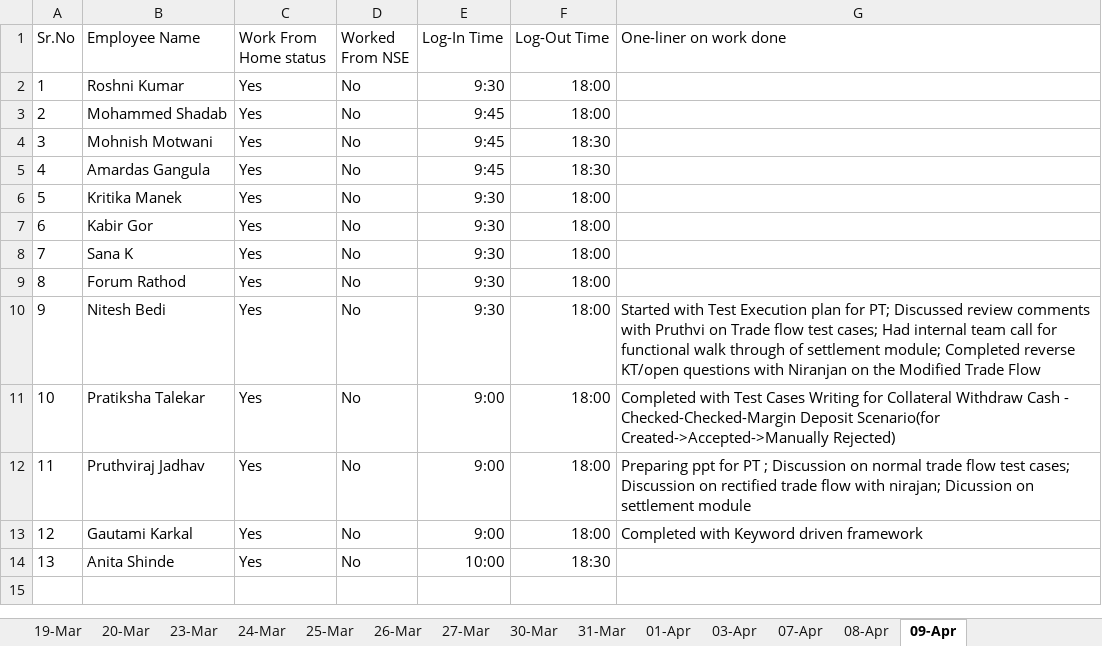
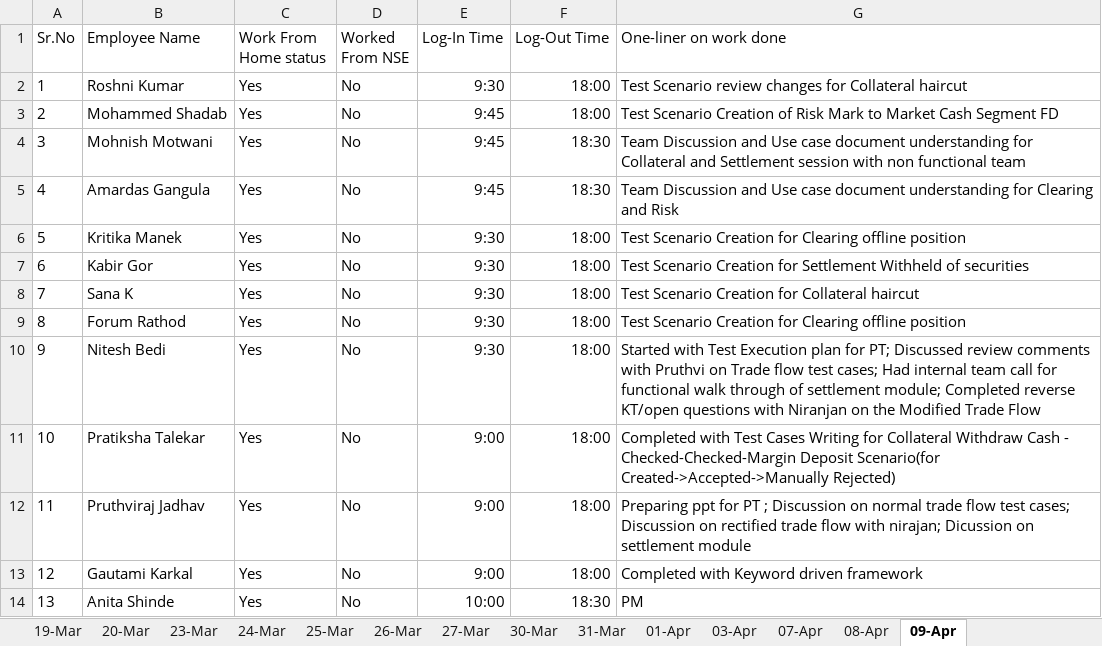
Before and after one commit to cnsnft/testrepo1, an Excel workbook: Daily Status update Report 09-04-2020.xlsx, sheet 09-Apr, drawn as a sheet; values as stored, in another font and other column widths than the file's, no borders; the diff names each change by its address in the sheet, - before the commit and + after, or states it on an @@ line.

Commit message:
Status for 9th april - Func and NFT

```diff
--- a/Daily Status update Report 09-04-2020.xlsx (sheet 09-Apr)
+++ b/Daily Status update Report 09-04-2020.xlsx (sheet 09-Apr)
-G2 (One-liner on work done): (empty)
+G2 (One-liner on work done): Test Scenario review changes for Collateral haircut
-G3 (One-liner on work done): (empty)
+G3 (One-liner on work done): Test Scenario Creation of Risk Mark to Market Cash Segment FD
-G4 (One-liner on work done): (empty)
+G4 (One-liner on work done): Team Discussion and Use case document understanding for Collateral and Settlement session with non functional team
-G5 (One-liner on work done): (empty)
+G5 (One-liner on work done): Team Discussion and Use case document understanding for Clearing and Risk
-G6 (One-liner on work done): (empty)
+G6 (One-liner on work done): Test Scenario Creation for Clearing offline position
-G7 (One-liner on work done): (empty)
+G7 (One-liner on work done): Test Scenario Creation for Settlement Withheld of securities
-G8 (One-liner on work done): (empty)
+G8 (One-liner on work done): Test Scenario Creation for Collateral haircut
-G9 (One-liner on work done): (empty)
+G9 (One-liner on work done): Test Scenario Creation for Clearing offline position
-G14 (One-liner on work done): (empty)
+G14 (One-liner on work done): PM
```
